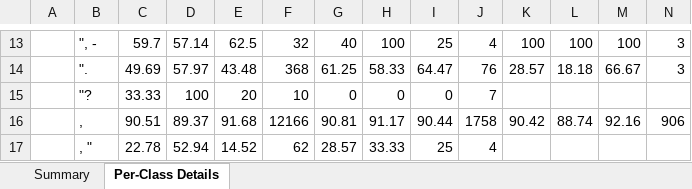
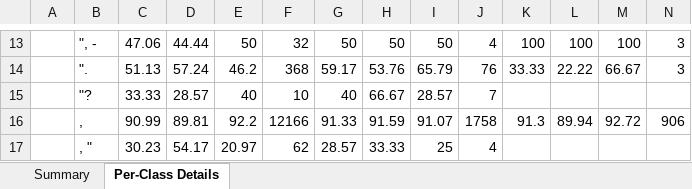
Before and after one commit to Valerik-Bogd/restore_punct, an Excel workbook: results/03_crf_transitions_mined.xlsx, sheet Per-Class Details, drawn as a sheet; only a part is shown, gaps mark what is left out; values as stored, in another font and other column widths than the file's, no borders; the diff covers the shown part only; the diff names each change by its address in the sheet, - before the commit and + after, or states it on an @@ line.

```diff
--- a/results/03_crf_transitions_mined.xlsx (sheet Per-Class Details)
+++ b/results/03_crf_transitions_mined.xlsx (sheet Per-Class Details)
-C13: 59.7
+C13: 47.06
-D13: 57.14
+D13: 44.44
-E13: 62.5
+E13: 50
-G13: 40
+G13: 50
-H13: 100
+H13: 50
-I13: 25
+I13: 50
-C14: 49.69
+C14: 51.13
-D14: 57.97
+D14: 57.24
-E14: 43.48
+E14: 46.2
-G14: 61.25
+G14: 59.17
-H14: 58.33
+H14: 53.76
-I14: 64.47
+I14: 65.79
-K14: 28.57
+K14: 33.33
-L14: 18.18
+L14: 22.22
-D15: 100
+D15: 28.57
-E15: 20
+E15: 40
-G15: 0
+G15: 40
-H15: 0
+H15: 66.67
-I15: 0
+I15: 28.57
-C16: 90.51
+C16: 90.99
-D16: 89.37
+D16: 89.81
-E16: 91.68
+E16: 92.2
-G16: 90.81
+G16: 91.33
-H16: 91.17
+H16: 91.59
-I16: 90.44
+I16: 91.07
-K16: 90.42
+K16: 91.3
-L16: 88.74
+L16: 89.94
-M16: 92.16
+M16: 92.72
-C17: 22.78
+C17: 30.23
-D17: 52.94
+D17: 54.17
-E17: 14.52
+E17: 20.97
```
Also changed, not shown: 116 edited cells elsewhere in this sheet, sheet Summary, results/03_crf_transitions_synthetic.xlsx, results/master_summary.xlsx, 56 other files.
